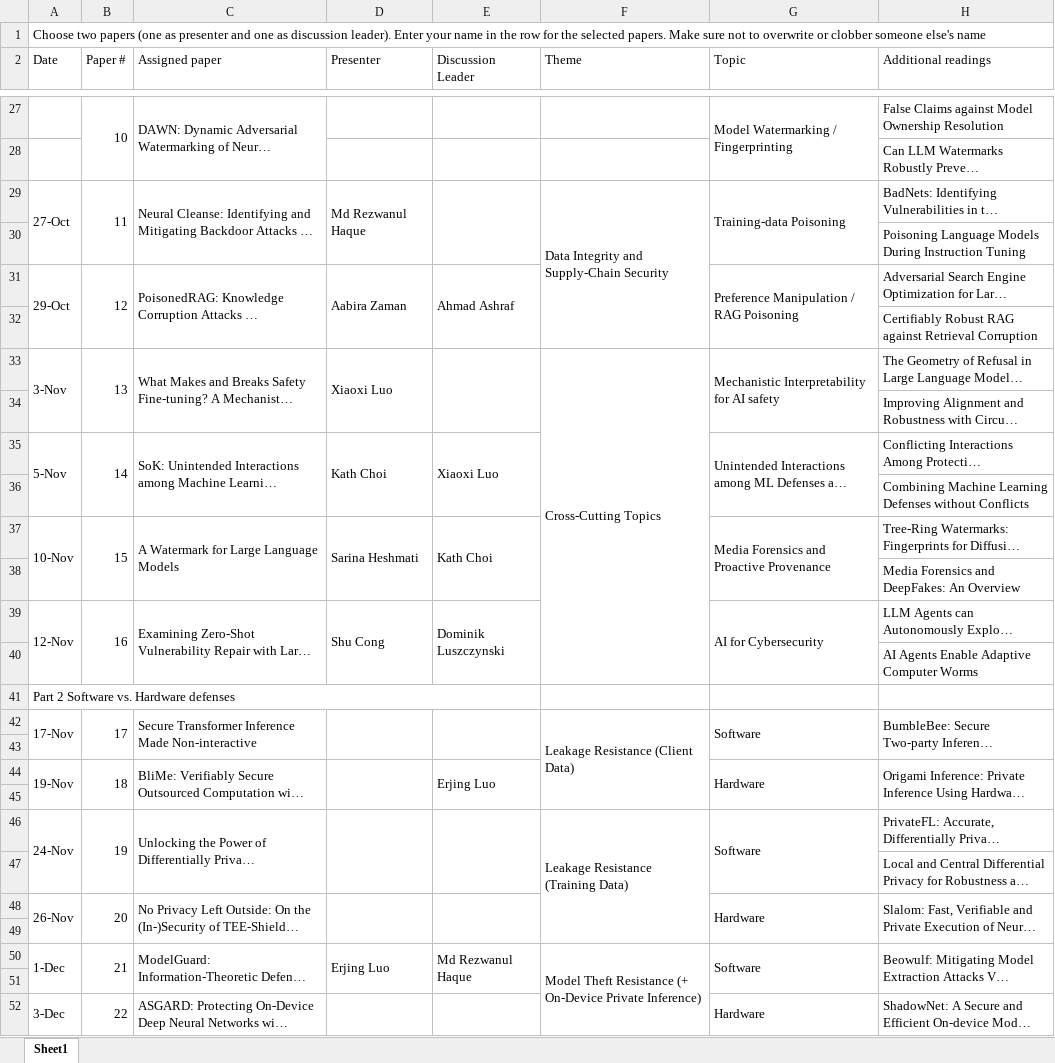
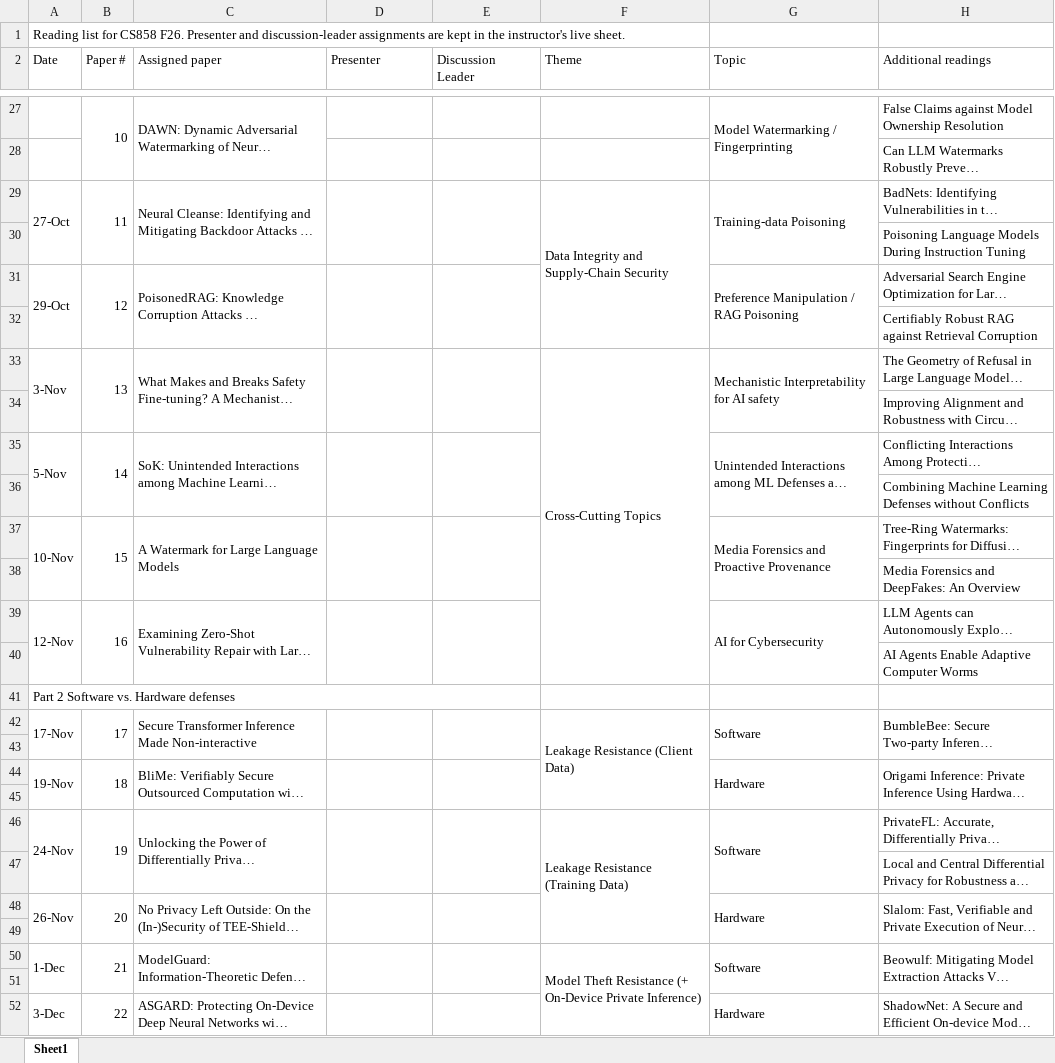
Before and after one commit to ssg-research/cs858-wiki, an Excel workbook: docs/Paper-signup-2026.xlsx, sheet Sheet1, drawn as a sheet; only a part is shown, gaps mark what is left out; long unchanged cells end in …; values as stored, in another font and other column widths than the file's, no cell formats; the diff covers the shown part only; the diff names each change by its address in the sheet, - before the commit and + after, or states it on an @@ line.

```diff
--- a/docs/Paper-signup-2026.xlsx (sheet Sheet1)
+++ b/docs/Paper-signup-2026.xlsx (sheet Sheet1)
-A1 (Date): Choose two papers (one as presenter and one as discussion leader). Enter your name in the row for the selected papers. Make sure not to overwrite or clobber someone else's name
+A1 (Date): Reading list for CS858 F26. Presenter and discussion-leader assignments are kept in the instructor's live sheet.
-D29 (Presenter): Md Rezwanul Haque
+D29 (Presenter): (empty)
-D31 (Presenter): Aabira Zaman
+D31 (Presenter): (empty)
-E31 (Discussion Leader): Ahmad Ashraf
+E31 (Discussion Leader): (empty)
-D33 (Presenter): Xiaoxi Luo
+D33 (Presenter): (empty)
-D35 (Presenter): Kath Choi
+D35 (Presenter): (empty)
-E35 (Discussion Leader): Xiaoxi Luo
+E35 (Discussion Leader): (empty)
-D37 (Presenter): Sarina Heshmati
+D37 (Presenter): (empty)
-E37 (Discussion Leader): Kath Choi
+E37 (Discussion Leader): (empty)
-D39 (Presenter): Shu Cong
+D39 (Presenter): (empty)
-E39 (Discussion Leader): Dominik Luszczynski
+E39 (Discussion Leader): (empty)
-E44 (Discussion Leader): Erjing Luo
+E44 (Discussion Leader): (empty)
-D50 (Presenter): Erjing Luo
+D50 (Presenter): (empty)
-E50 (Discussion Leader): Md Rezwanul Haque
+E50 (Discussion Leader): (empty)
```
Also changed, not shown: 20 edited cells elsewhere in this sheet, cell formats, formulas that keep their value, 2 other files.
